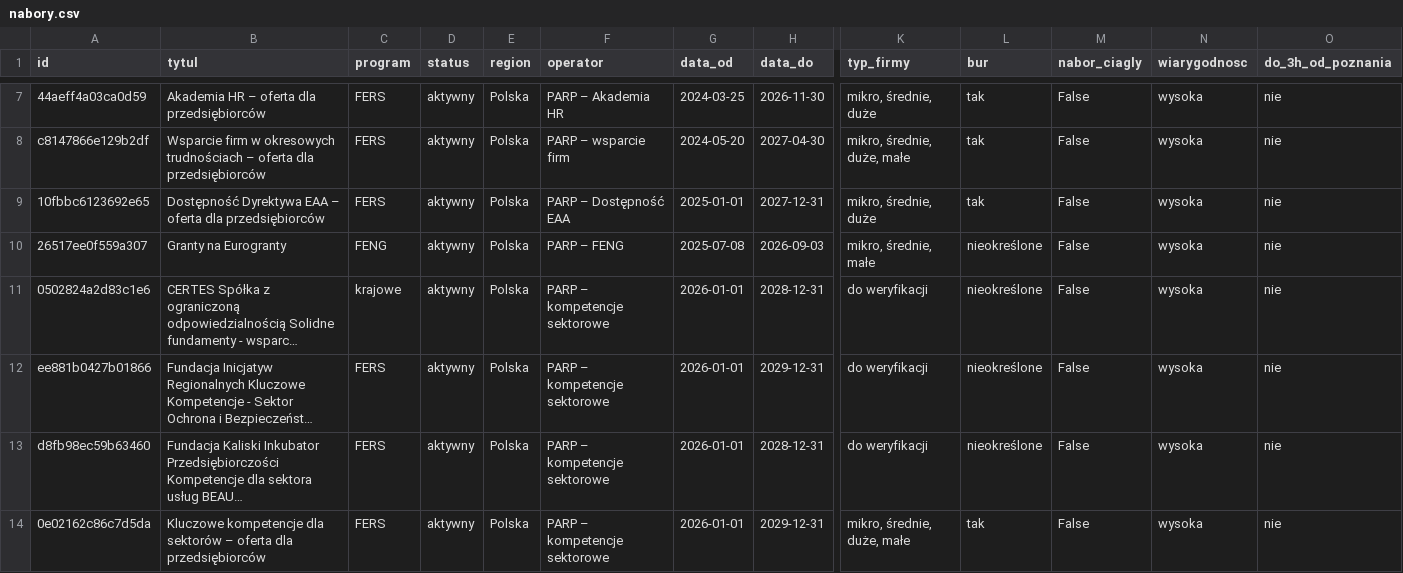
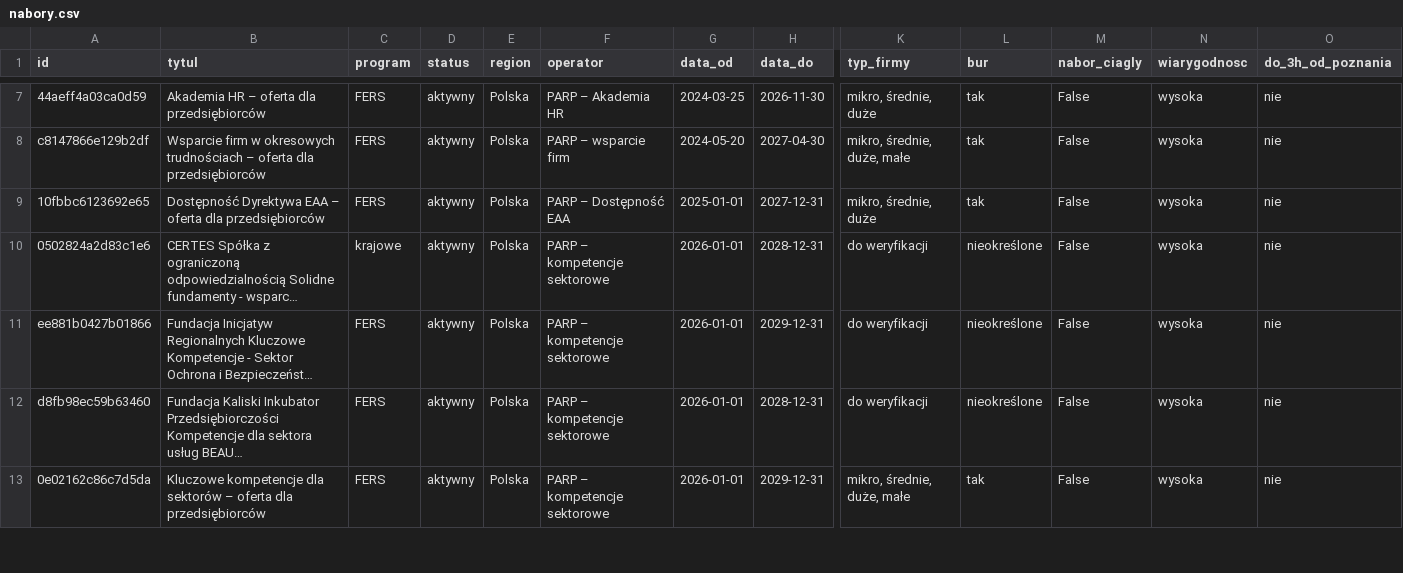
Before and after one commit to AnetaIdczak/monitor-naborow-szkoleniowych, a CSV file: data/nabory.csv, drawn as a sheet; only a part is shown, gaps mark what is left out; long unchanged cells end in …; rows hold the shown columns only; the diff names each change by its address in the sheet, - before the commit and + after, or states it on an @@ line.

Commit message:
Usuń Granty na Eurogranty z monitora
* Usuń Granty na Eurogranty z monitora

* Usuń Granty na Eurogranty z monitora

* Usuń Granty na Eurogranty z monitora

* Usuń Granty na Eurogranty z monitora

* Usuń Granty na Eurogranty z monitora

```diff
--- a/data/nabory.csv
+++ b/data/nabory.csv
-row 10: 26517ee0f559a307 | Granty na Eurogranty | FENG | aktywny | Polska | PARP – FENG | 2025-07-08 | 2026-09-03 | mikro, średnie, małe | nieokreślone | False | wysoka | nie
```
Also changed, not shown: config/sources.csv, 3 other files.
